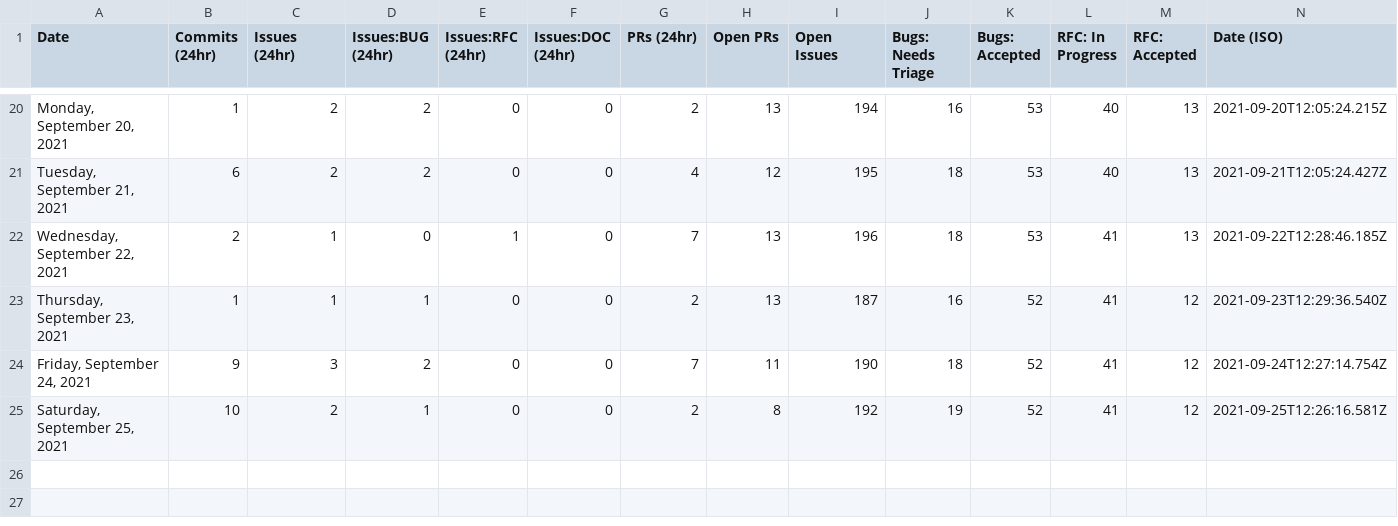
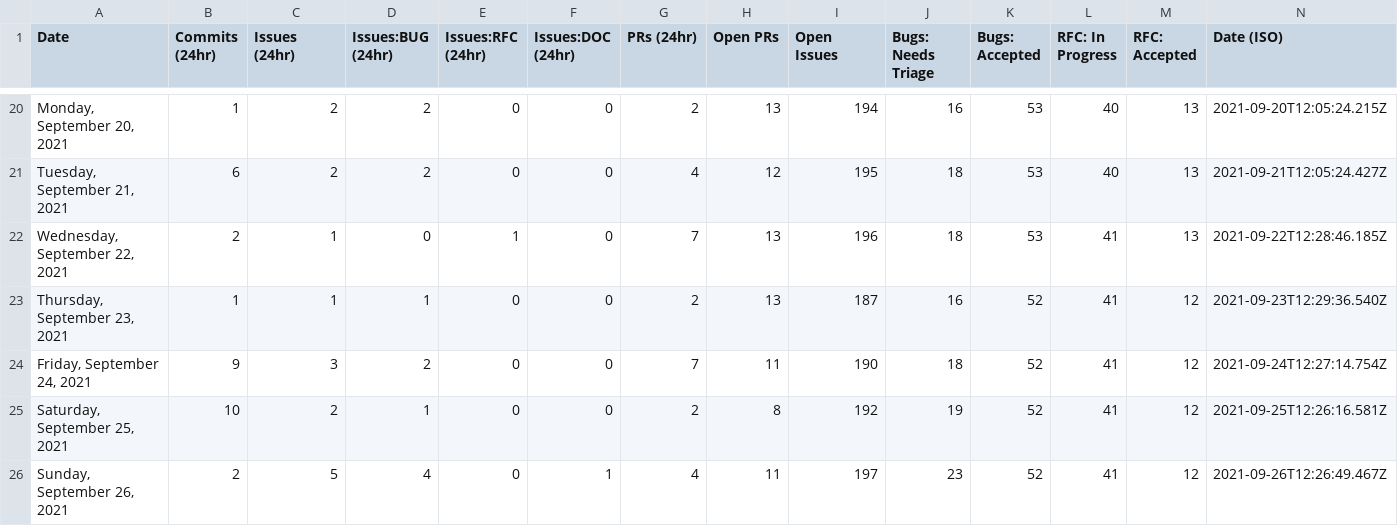
Before and after one commit to MatsDahlin/astro, a CSV file: scripts/stats/stats.csv, drawn as a sheet; only a part is shown, gaps mark what is left out; the diff names each change by its address in the sheet, - before the commit and + after, or states it on an @@ line.

```diff
--- a/scripts/stats/stats.csv
+++ b/scripts/stats/stats.csv
+row 26: Sunday, September 26, 2021 | 2 | 5 | 4 | 0 | 1 | 4 | 11 | 197 | 23 | 52 | 41 | 12 | 2021-09-26T12:26:49.467Z
```
